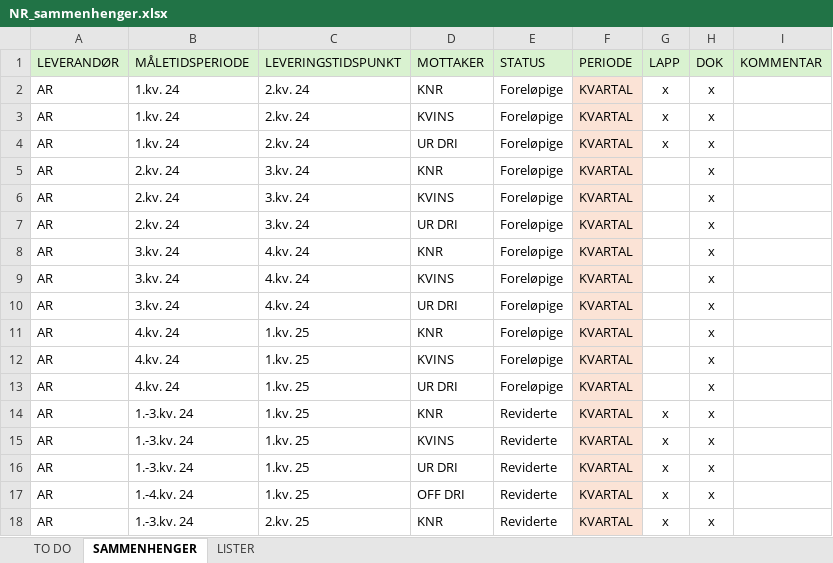
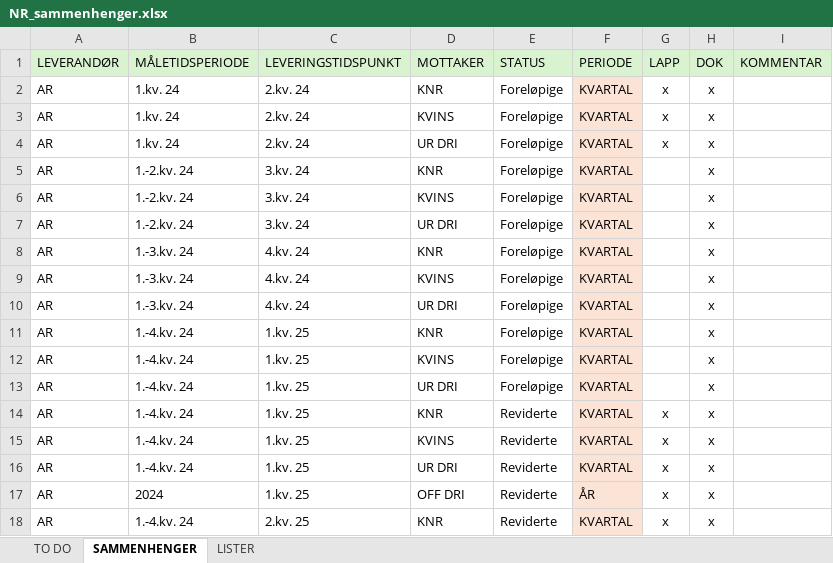
Before and after one commit to thomasbjornskau/dataviz-resources, an Excel workbook: nr/NR_sammenhenger.xlsx, sheet SAMMENHENGER, drawn as a sheet; only a part is shown; values as stored, in another font and other column widths than the file's, no borders; the diff covers the shown part only; the diff names each change by its address in the sheet, - before the commit and + after, or states it on an @@ line.

Commit message:
Add files via upload

```diff
--- a/nr/NR_sammenhenger.xlsx (sheet SAMMENHENGER)
+++ b/nr/NR_sammenhenger.xlsx (sheet SAMMENHENGER)
-B5:B7 (MÅLETIDSPERIODE): 2.kv. 24
+B5:B7 (MÅLETIDSPERIODE): 1.-2.kv. 24
-B8:B10 (MÅLETIDSPERIODE): 3.kv. 24
+B8:B10 (MÅLETIDSPERIODE): 1.-3.kv. 24
-B11:B13 (MÅLETIDSPERIODE): 4.kv. 24
+B11:B13 (MÅLETIDSPERIODE): 1.-4.kv. 24
-B14:B16 (MÅLETIDSPERIODE): 1.-3.kv. 24
+B14:B16 (MÅLETIDSPERIODE): 1.-4.kv. 24
-B17 (MÅLETIDSPERIODE): 1.-4.kv. 24
+B17 (MÅLETIDSPERIODE): 2024
-F17 (PERIODE): KVARTAL
+F17 (PERIODE): ÅR
-B18 (MÅLETIDSPERIODE): 1.-3.kv. 24
+B18 (MÅLETIDSPERIODE): 1.-4.kv. 24
```
Also changed, not shown: 3 added rows, 1 removed row, 5 moved rows and 27 edited cells elsewhere in this sheet, sheet LISTER, formulas that keep their value.
